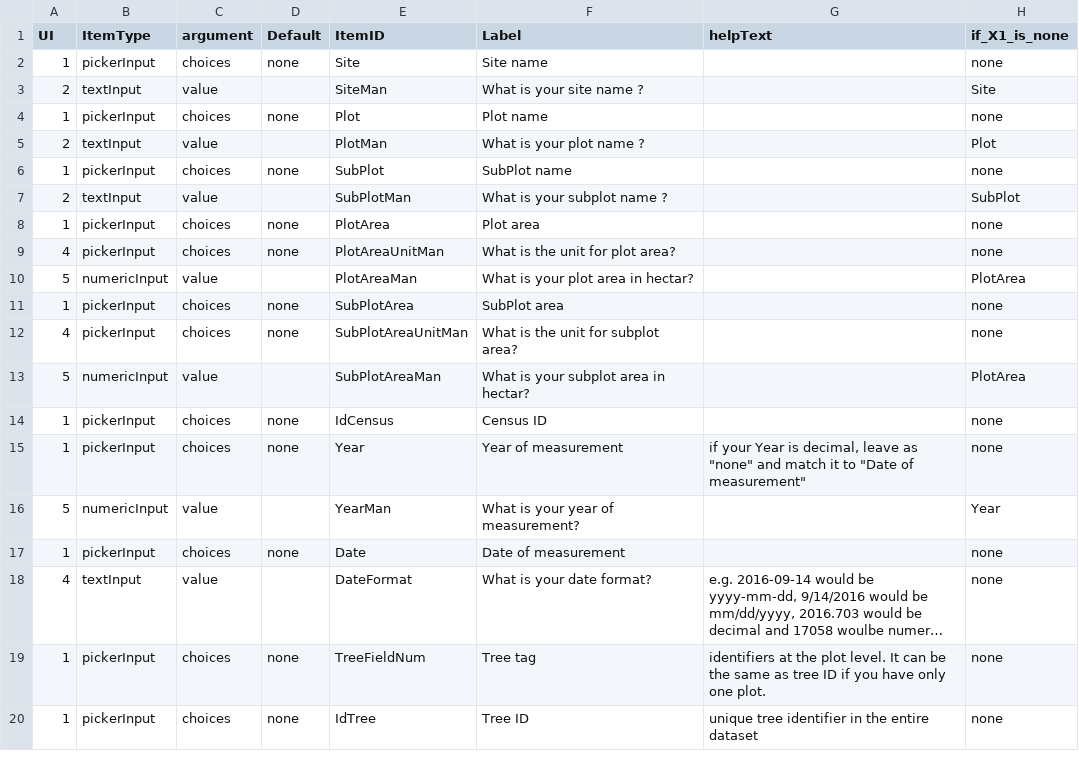
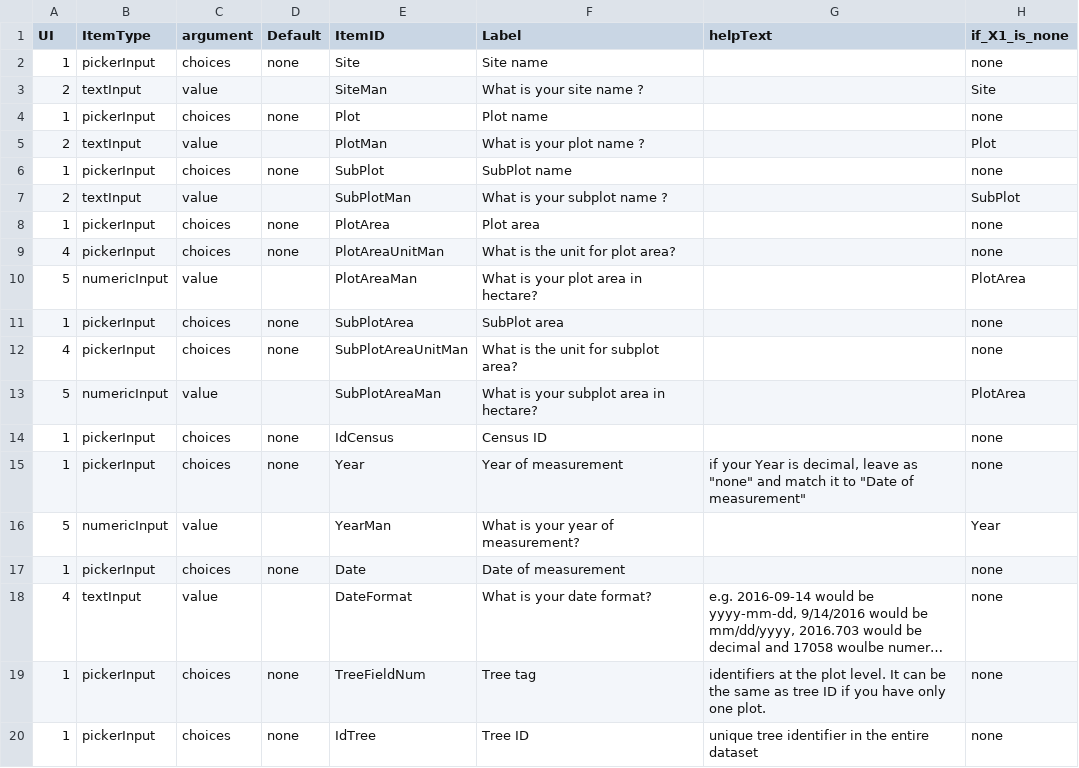
Before and after one commit to VincyaneBadouard/TreeData_broken, a CSV file: inst/app/data/interactive_items.csv, drawn as a sheet; only a part is shown; long unchanged cells end in …; the diff names each change by its address in the sheet, - before the commit and + after, or states it on an @@ line.

Commit message:
correrct some typo
@cpiponiot, Merci pour detecter les typos!

```diff
--- a/inst/app/data/interactive_items.csv
+++ b/inst/app/data/interactive_items.csv
-F10 (Label): What is your plot area in hectar?
+F10 (Label): What is your plot area in hectare?
-F13 (Label): What is your subplot area in hectar?
+F13 (Label): What is your subplot area in hectare?
```
Also changed, not shown: 1 other file.
